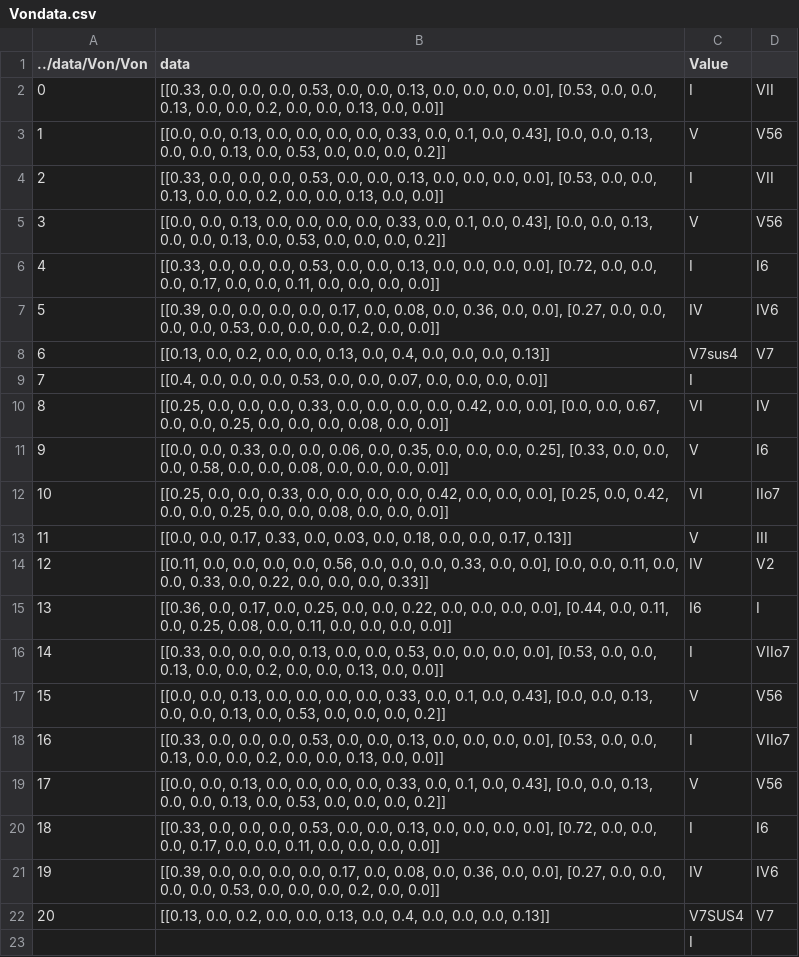
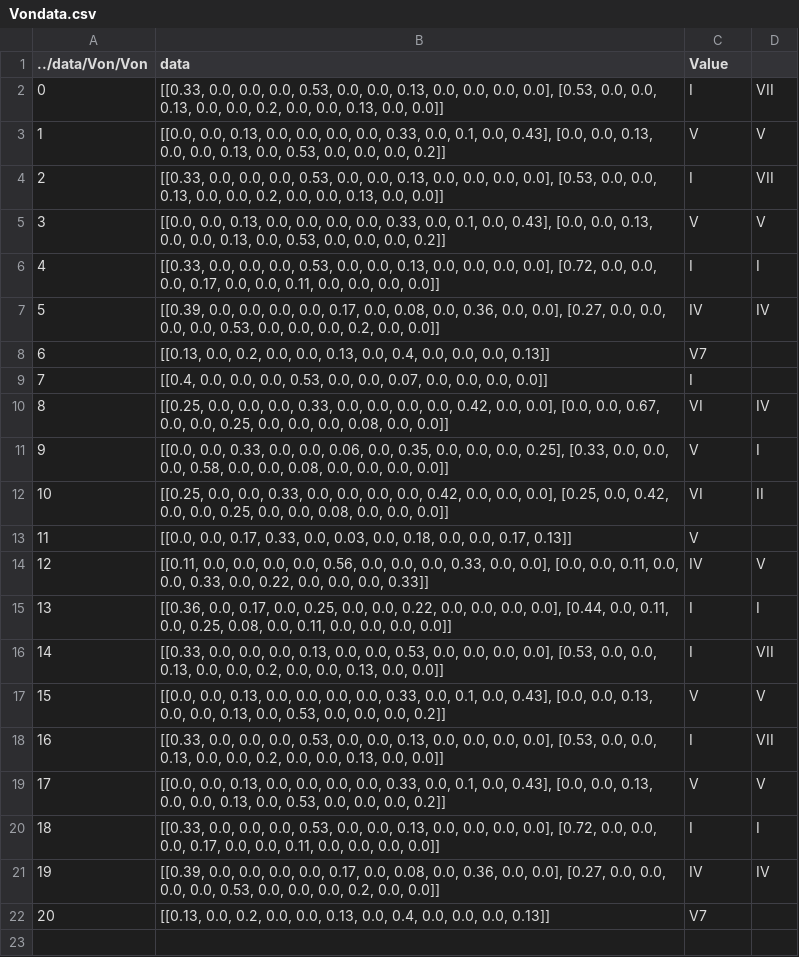
Before and after one commit to hechevr/ky1801, a CSV file: data/Von/Vondata.csv, drawn as a sheet.

Commit message:
data for lym

```diff
--- a/data/Von/Vondata.csv
+++ b/data/Von/Vondata.csv
@@ -2,22 +2,21 @@
 0; [[0.33, 0.0, 0.0, 0.0, 0.53, 0.0, 0.0, 0.13, 0.0, 0.0, 0.0, 0.0], [0.53, 0.0, 0.0, 0.13, 0.0, 0.0, 0.2, 0.0, 0.0, 0.13, 0.0, 0.0]];I;VII
-1; [[0.0, 0.0, 0.13, 0.0, 0.0, 0.0, 0.0, 0.33, 0.0, 0.1, 0.0, 0.43], [0.0, 0.0, 0.13, 0.0, 0.0, 0.13, 0.0, 0.53, 0.0, 0.0, 0.0, 0.2]];V;V56
+1; [[0.0, 0.0, 0.13, 0.0, 0.0, 0.0, 0.0, 0.33, 0.0, 0.1, 0.0, 0.43], [0.0, 0.0, 0.13, 0.0, 0.0, 0.13, 0.0, 0.53, 0.0, 0.0, 0.0, 0.2]];V;V
 2; [[0.33, 0.0, 0.0, 0.0, 0.53, 0.0, 0.0, 0.13, 0.0, 0.0, 0.0, 0.0], [0.53, 0.0, 0.0, 0.13, 0.0, 0.0, 0.2, 0.0, 0.0, 0.13, 0.0, 0.0]];I;VII
-3; [[0.0, 0.0, 0.13, 0.0, 0.0, 0.0, 0.0, 0.33, 0.0, 0.1, 0.0, 0.43], [0.0, 0.0, 0.13, 0.0, 0.0, 0.13, 0.0, 0.53, 0.0, 0.0, 0.0, 0.2]];V;V56
-4; [[0.33, 0.0, 0.0, 0.0, 0.53, 0.0, 0.0, 0.13, 0.0, 0.0, 0.0, 0.0], [0.72, 0.0, 0.0, 0.0, 0.17, 0.0, 0.0, 0.11, 0.0, 0.0, 0.0, 0.0]];I;I6
-5; [[0.39, 0.0, 0.0, 0.0, 0.0, 0.17, 0.0, 0.08, 0.0, 0.36, 0.0, 0.0], [0.27, 0.0, 0.0, 0.0, 0.0, 0.53, 0.0, 0.0, 0.0, 0.2, 0.0, 0.0]];IV;IV6
-6; [[0.13, 0.0, 0.2, 0.0, 0.0, 0.13, 0.0, 0.4, 0.0, 0.0, 0.0, 0.13]];V7sus4;V7
+3; [[0.0, 0.0, 0.13, 0.0, 0.0, 0.0, 0.0, 0.33, 0.0, 0.1, 0.0, 0.43], [0.0, 0.0, 0.13, 0.0, 0.0, 0.13, 0.0, 0.53, 0.0, 0.0, 0.0, 0.2]];V;V
+4; [[0.33, 0.0, 0.0, 0.0, 0.53, 0.0, 0.0, 0.13, 0.0, 0.0, 0.0, 0.0], [0.72, 0.0, 0.0, 0.0, 0.17, 0.0, 0.0, 0.11, 0.0, 0.0, 0.0, 0.0]];I;I
+5; [[0.39, 0.0, 0.0, 0.0, 0.0, 0.17, 0.0, 0.08, 0.0, 0.36, 0.0, 0.0], [0.27, 0.0, 0.0, 0.0, 0.0, 0.53, 0.0, 0.0, 0.0, 0.2, 0.0, 0.0]];IV;IV
+6; [[0.13, 0.0, 0.2, 0.0, 0.0, 0.13, 0.0, 0.4, 0.0, 0.0, 0.0, 0.13]];V7;
 7; [[0.4, 0.0, 0.0, 0.0, 0.53, 0.0, 0.0, 0.07, 0.0, 0.0, 0.0, 0.0]];I;
 8; [[0.25, 0.0, 0.0, 0.0, 0.33, 0.0, 0.0, 0.0, 0.0, 0.42, 0.0, 0.0], [0.0, 0.0, 0.67, 0.0, 0.0, 0.25, 0.0, 0.0, 0.0, 0.08, 0.0, 0.0]];VI;IV
-9; [[0.0, 0.0, 0.33, 0.0, 0.0, 0.06, 0.0, 0.35, 0.0, 0.0, 0.0, 0.25], [0.33, 0.0, 0.0, 0.0, 0.58, 0.0, 0.0, 0.08, 0.0, 0.0, 0.0, 0.0]];V;I6
-10; [[0.25, 0.0, 0.0, 0.33, 0.0, 0.0, 0.0, 0.0, 0.42, 0.0, 0.0, 0.0], [0.25, 0.0, 0.42, 0.0, 0.0, 0.25, 0.0, 0.0, 0.08, 0.0, 0.0, 0.0]];VI;IIo7
-11; [[0.0, 0.0, 0.17, 0.33, 0.0, 0.03, 0.0, 0.18, 0.0, 0.0, 0.17, 0.13]];V;III
-12; [[0.11, 0.0, 0.0, 0.0, 0.0, 0.56, 0.0, 0.0, 0.0, 0.33, 0.0, 0.0], [0.0, 0.0, 0.11, 0.0, 0.0, 0.33, 0.0, 0.22, 0.0, 0.0, 0.0, 0.33]];IV;V2
-13; [[0.36, 0.0, 0.17, 0.0, 0.25, 0.0, 0.0, 0.22, 0.0, 0.0, 0.0, 0.0], [0.44, 0.0, 0.11, 0.0, 0.25, 0.08, 0.0, 0.11, 0.0, 0.0, 0.0, 0.0]];I6;I
-14; [[0.33, 0.0, 0.0, 0.0, 0.13, 0.0, 0.0, 0.53, 0.0, 0.0, 0.0, 0.0], [0.53, 0.0, 0.0, 0.13, 0.0, 0.0, 0.2, 0.0, 0.0, 0.13, 0.0, 0.0]];I;VIIo7
-15; [[0.0, 0.0, 0.13, 0.0, 0.0, 0.0, 0.0, 0.33, 0.0, 0.1, 0.0, 0.43], [0.0, 0.0, 0.13, 0.0, 0.0, 0.13, 0.0, 0.53, 0.0, 0.0, 0.0, 0.2]];V;V56
-16; [[0.33, 0.0, 0.0, 0.0, 0.53, 0.0, 0.0, 0.13, 0.0, 0.0, 0.0, 0.0], [0.53, 0.0, 0.0, 0.13, 0.0, 0.0, 0.2, 0.0, 0.0, 0.13, 0.0, 0.0]];I;VIIo7
-17; [[0.0, 0.0, 0.13, 0.0, 0.0, 0.0, 0.0, 0.33, 0.0, 0.1, 0.0, 0.43], [0.0, 0.0, 0.13, 0.0, 0.0, 0.13, 0.0, 0.53, 0.0, 0.0, 0.0, 0.2]];V;V56
-18; [[0.33, 0.0, 0.0, 0.0, 0.53, 0.0, 0.0, 0.13, 0.0, 0.0, 0.0, 0.0], [0.72, 0.0, 0.0, 0.0, 0.17, 0.0, 0.0, 0.11, 0.0, 0.0, 0.0, 0.0]];I;I6
-19; [[0.39, 0.0, 0.0, 0.0, 0.0, 0.17, 0.0, 0.08, 0.0, 0.36, 0.0, 0.0], [0.27, 0.0, 0.0, 0.0, 0.0, 0.53, 0.0, 0.0, 0.0, 0.2, 0.0, 0.0]];IV;IV6
-20; [[0.13, 0.0, 0.2, 0.0, 0.0, 0.13, 0.0, 0.4, 0.0, 0.0, 0.0, 0.13]];V7SUS4;V7
-;;I;
+9; [[0.0, 0.0, 0.33, 0.0, 0.0, 0.06, 0.0, 0.35, 0.0, 0.0, 0.0, 0.25], [0.33, 0.0, 0.0, 0.0, 0.58, 0.0, 0.0, 0.08, 0.0, 0.0, 0.0, 0.0]];V;I
+10; [[0.25, 0.0, 0.0, 0.33, 0.0, 0.0, 0.0, 0.0, 0.42, 0.0, 0.0, 0.0], [0.25, 0.0, 0.42, 0.0, 0.0, 0.25, 0.0, 0.0, 0.08, 0.0, 0.0, 0.0]];VI;II
+11; [[0.0, 0.0, 0.17, 0.33, 0.0, 0.03, 0.0, 0.18, 0.0, 0.0, 0.17, 0.13]];V;
+12; [[0.11, 0.0, 0.0, 0.0, 0.0, 0.56, 0.0, 0.0, 0.0, 0.33, 0.0, 0.0], [0.0, 0.0, 0.11, 0.0, 0.0, 0.33, 0.0, 0.22, 0.0, 0.0, 0.0, 0.33]];IV;V
+13; [[0.36, 0.0, 0.17, 0.0, 0.25, 0.0, 0.0, 0.22, 0.0, 0.0, 0.0, 0.0], [0.44, 0.0, 0.11, 0.0, 0.25, 0.08, 0.0, 0.11, 0.0, 0.0, 0.0, 0.0]];I;I
+14; [[0.33, 0.0, 0.0, 0.0, 0.13, 0.0, 0.0, 0.53, 0.0, 0.0, 0.0, 0.0], [0.53, 0.0, 0.0, 0.13, 0.0, 0.0, 0.2, 0.0, 0.0, 0.13, 0.0, 0.0]];I;VII
+15; [[0.0, 0.0, 0.13, 0.0, 0.0, 0.0, 0.0, 0.33, 0.0, 0.1, 0.0, 0.43], [0.0, 0.0, 0.13, 0.0, 0.0, 0.13, 0.0, 0.53, 0.0, 0.0, 0.0, 0.2]];V;V
+16; [[0.33, 0.0, 0.0, 0.0, 0.53, 0.0, 0.0, 0.13, 0.0, 0.0, 0.0, 0.0], [0.53, 0.0, 0.0, 0.13, 0.0, 0.0, 0.2, 0.0, 0.0, 0.13, 0.0, 0.0]];I;VII
+17; [[0.0, 0.0, 0.13, 0.0, 0.0, 0.0, 0.0, 0.33, 0.0, 0.1, 0.0, 0.43], [0.0, 0.0, 0.13, 0.0, 0.0, 0.13, 0.0, 0.53, 0.0, 0.0, 0.0, 0.2]];V;V
+18; [[0.33, 0.0, 0.0, 0.0, 0.53, 0.0, 0.0, 0.13, 0.0, 0.0, 0.0, 0.0], [0.72, 0.0, 0.0, 0.0, 0.17, 0.0, 0.0, 0.11, 0.0, 0.0, 0.0, 0.0]];I;I
+19; [[0.39, 0.0, 0.0, 0.0, 0.0, 0.17, 0.0, 0.08, 0.0, 0.36, 0.0, 0.0], [0.27, 0.0, 0.0, 0.0, 0.0, 0.53, 0.0, 0.0, 0.0, 0.2, 0.0, 0.0]];IV;IV
+20; [[0.13, 0.0, 0.2, 0.0, 0.0, 0.13, 0.0, 0.4, 0.0, 0.0, 0.0, 0.13]];V7;
```
